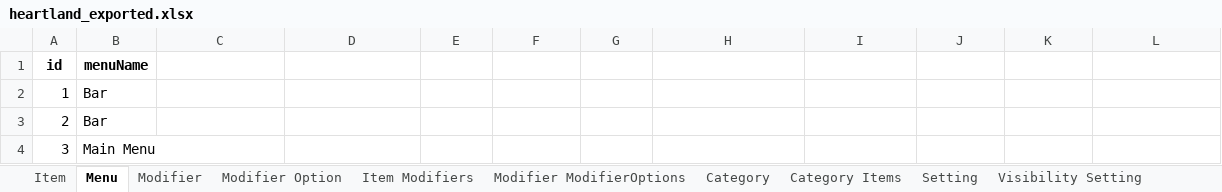
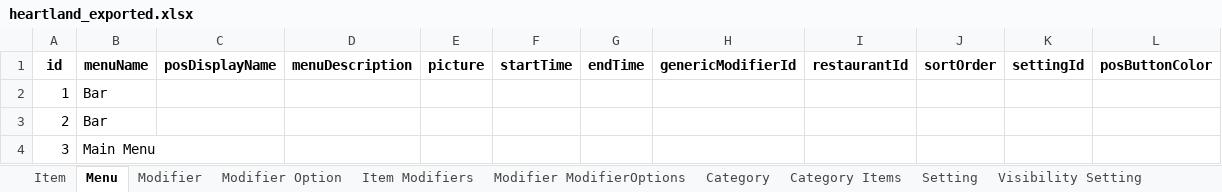
Before and after one commit to hasanataio/AIODataexport, an Excel workbook: heartland_exported.xlsx, sheet Menu, drawn as a sheet; values as stored, in another font and other column widths than the file's, no borders; the diff names each change by its address in the sheet, - before the commit and + after, or states it on an @@ line.

```diff
--- a/heartland_exported.xlsx (sheet Menu)
+++ b/heartland_exported.xlsx (sheet Menu)
-C1: (empty)
+C1: posDisplayName
-D1: (empty)
+D1: menuDescription
-E1: (empty)
+E1: picture
-F1: (empty)
+F1: startTime
-G1: (empty)
+G1: endTime
-H1: (empty)
+H1: genericModifierId
-I1: (empty)
+I1: restaurantId
-J1: (empty)
+J1: sortOrder
-K1: (empty)
+K1: settingId
-L1: (empty)
+L1: posButtonColor
```
Also changed, not shown: sheet Item, sheet Modifier, sheet Category, sheet Modifier ModifierOptions, sheet Item Modifiers, sheet Category Items, Menu.xlsx, Mijos Menu AIO.xlsx, 12 other files.
